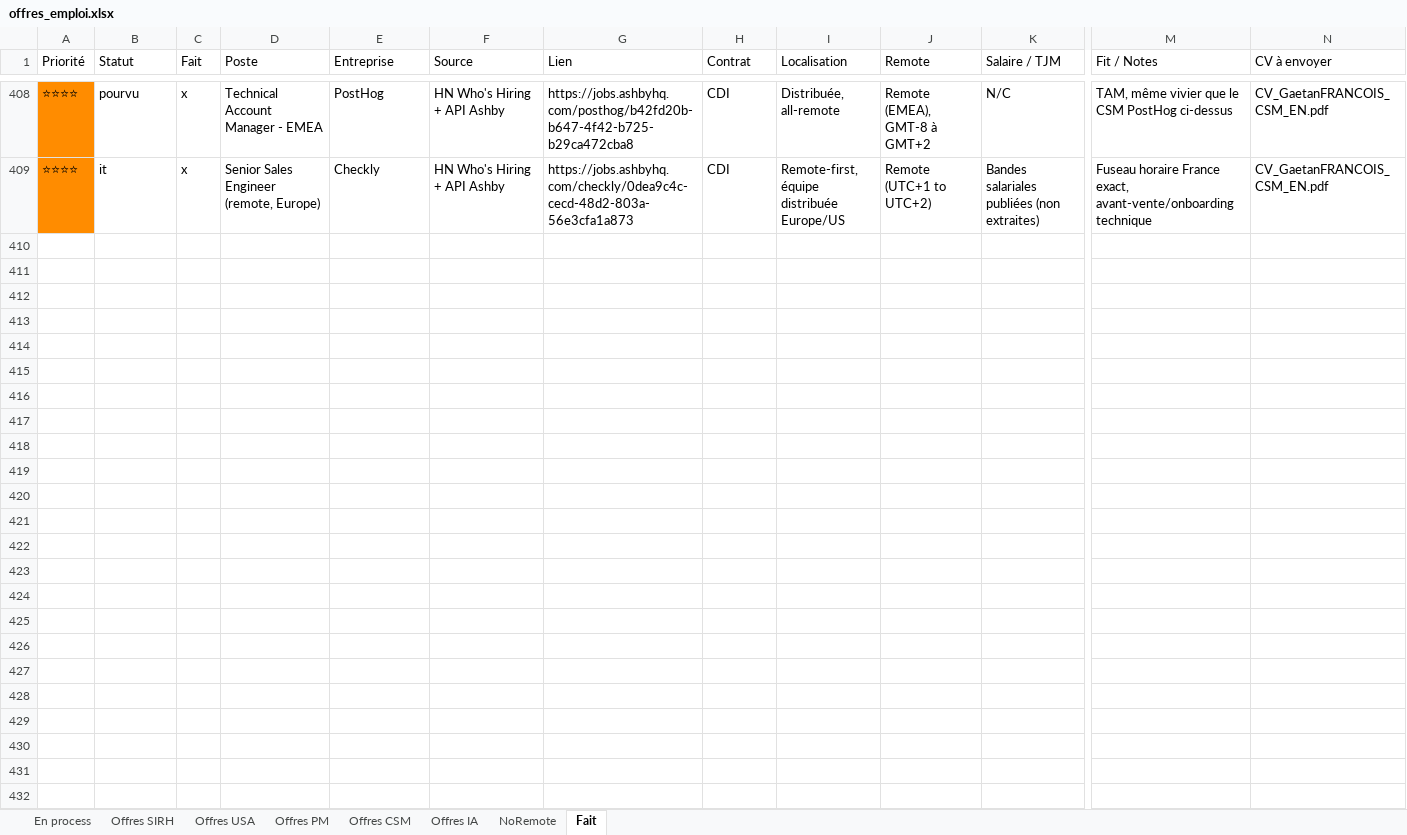
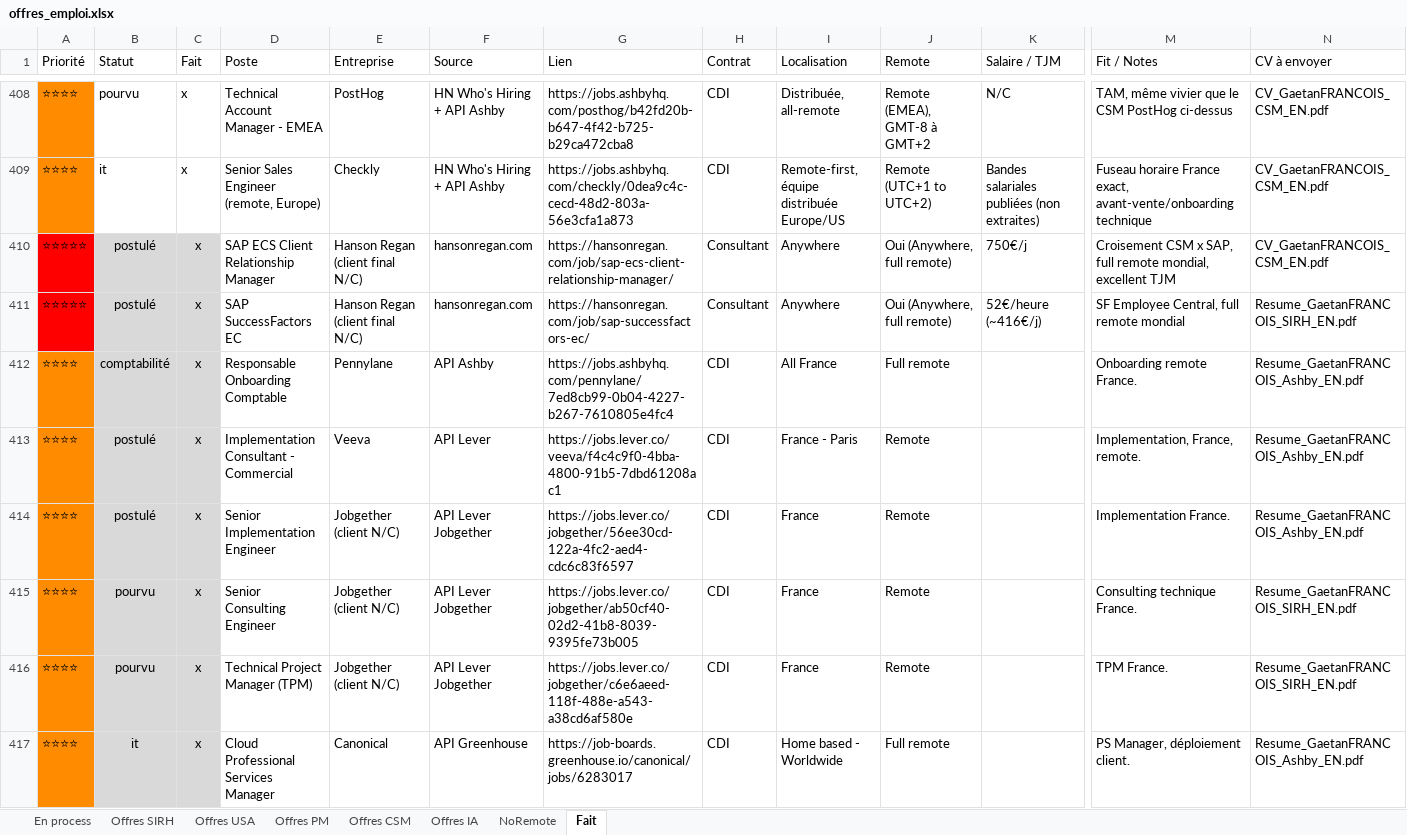
Before and after one commit to MisterZogs/recherche-taf, an Excel workbook: offres_emploi.xlsx, sheet Fait, drawn as a sheet; only a part is shown, gaps mark what is left out; values as stored, in another font and other column widths than the file's, no borders; rows hold the shown columns only; the diff covers the shown part only; the diff names each change by its address in the sheet, - before the commit and + after, or states it on an @@ line.

Commit message:
Relance exhaustive 26/08/2026 : 4 recherches parallèles, 22 nouvelles offres
Cluster USA inséré en premier pour router correctement GitLab/Dataiku/
Remote.com/Ashby/Chainguard vers Offres USA malgré leur présence aussi
dans les clusters EMEA. 16 lignes Fait=x archivées avant ajout.

```diff
--- a/offres_emploi.xlsx (sheet Fait)
+++ b/offres_emploi.xlsx (sheet Fait)
+row 410: ⭐⭐⭐⭐⭐ | postulé | x | SAP ECS Client Relationship Manager | Hanson Regan (client final N/C) | hansonregan.com | https://hansonregan.com/job/sap-ecs-client-relationship-manager/ | Consultant | Anywhere | Oui (Anywhere, full remote) | 750€/j | Croisement CSM x SAP, full remote mondial, excellent TJM | CV_GaetanFRANCOIS_CSM_EN.pdf
+row 411: ⭐⭐⭐⭐⭐ | postulé | x | SAP SuccessFactors EC | Hanson Regan (client final N/C) | hansonregan.com | https://hansonregan.com/job/sap-successfactors-ec/ | Consultant | Anywhere | Oui (Anywhere, full remote) | 52€/heure (~416€/j) | SF Employee Central, full remote mondial | Resume_GaetanFRANCOIS_SIRH_EN.pdf
+row 412: ⭐⭐⭐⭐ | comptabilité | x | Responsable Onboarding Comptable | Pennylane | API Ashby | https://jobs.ashbyhq.com/pennylane/7ed8cb99-0b04-4227-b267-7610805e4fc4 | CDI | All France | Full remote |  | Onboarding remote France. | Resume_GaetanFRANCOIS_Ashby_EN.pdf
+row 413: ⭐⭐⭐⭐ | postulé | x | Implementation Consultant - Commercial | Veeva | API Lever | https://jobs.lever.co/veeva/f4c4c9f0-4bba-4800-91b5-7dbd61208ac1 | CDI | France - Paris | Remote |  | Implementation, France, remote. | Resume_GaetanFRANCOIS_Ashby_EN.pdf
+row 414: ⭐⭐⭐⭐ | postulé | x | Senior Implementation Engineer | Jobgether (client N/C) | API Lever Jobgether | https://jobs.lever.co/jobgether/56ee30cd-122a-4fc2-aed4-cdc6c83f6597 | CDI | France | Remote |  | Implementation France. | Resume_GaetanFRANCOIS_Ashby_EN.pdf
+row 415: ⭐⭐⭐⭐ | pourvu | x | Senior Consulting Engineer | Jobgether (client N/C) | API Lever Jobgether | https://jobs.lever.co/jobgether/ab50cf40-02d2-41b8-8039-9395fe73b005 | CDI | France | Remote |  | Consulting technique France. | Resume_GaetanFRANCOIS_SIRH_EN.pdf
+row 416: ⭐⭐⭐⭐ | pourvu | x | Technical Project Manager (TPM) | Jobgether (client N/C) | API Lever Jobgether | https://jobs.lever.co/jobgether/c6e6aeed-118f-488e-a543-a38cd6af580e | CDI | France | Remote |  | TPM France. | Resume_GaetanFRANCOIS_SIRH_EN.pdf
+row 417: ⭐⭐⭐⭐ | it | x | Cloud Professional Services Manager | Canonical | API Greenhouse | https://job-boards.greenhouse.io/canonical/jobs/6283017 | CDI | Home based - Worldwide | Full remote |  | PS Manager, déploiement client. | Resume_GaetanFRANCOIS_Ashby_EN.pdf
```
Also changed, not shown: 8 added rows elsewhere in this sheet, sheet Offres SIRH, sheet Offres CSM, sheet Offres USA, sheet Offres PM, sheet Offres IA, hidden cells.
